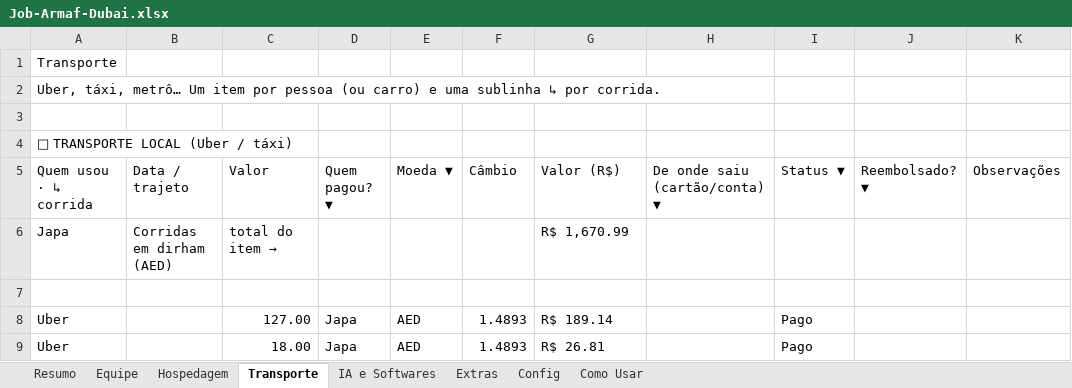
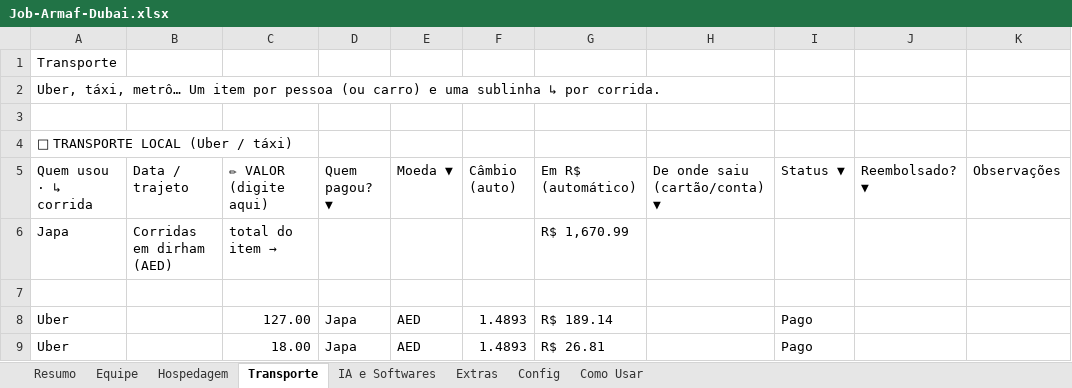
Before and after one commit to naviquadros-lab/CLAUDE, an Excel workbook: Job-Armaf-Dubai.xlsx, sheet Transporte, drawn as a sheet; only a part is shown; values as stored, in another font and other column widths than the file's, no cell formats; conditional formats not drawn; the diff names each change by its address in the sheet, - before the commit and + after, or states it on an @@ line.

```diff
--- a/Job-Armaf-Dubai.xlsx (sheet Transporte)
+++ b/Job-Armaf-Dubai.xlsx (sheet Transporte)
-C5: Valor
+C5: ✏ VALOR (digite aqui)
-F5: Câmbio
+F5: Câmbio (auto)
-G5: Valor (R$)
+G5: Em R$ (automático)
```
Also changed, not shown: sheet Extras, sheet IA e Softwares, sheet Equipe, sheet Hospedagem, sheet Como Usar, cell formats, Modelo-Job-Produtora.xlsx.
